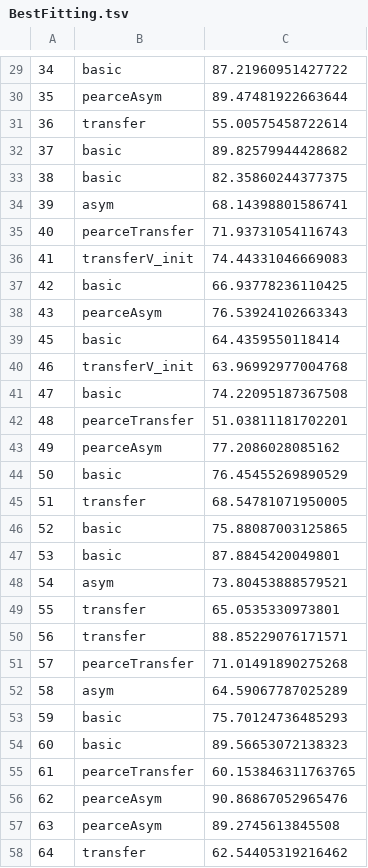
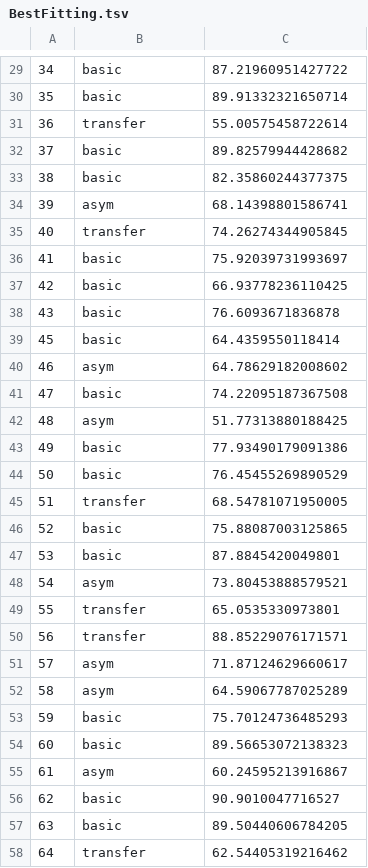
Before and after one commit to ruffgroup/multlearn, a TSV file: Modelling/Fitting/BestFitting.tsv, drawn as a sheet; only a part is shown, gaps mark what is left out; the diff covers the shown part only.

Commit message:
ubuntu to sciencecluster. Dyna and pearce added

```diff
--- a/Modelling/Fitting/BestFitting.tsv
+++ b/Modelling/Fitting/BestFitting.tsv
@@ -29,3 +29,3 @@
 34	basic	87.21960951427722
-35	pearceAsym	89.47481922663644
+35	basic	89.91332321650714
 36	transfer	55.00575458722614
@@ -34,11 +34,11 @@
 39	asym	68.14398801586741
-40	pearceTransfer	71.93731054116743
-41	transferV_init	74.44331046669083
+40	transfer	74.26274344905845
+41	basic	75.92039731993697
 42	basic	66.93778236110425
-43	pearceAsym	76.53924102663343
+43	basic	76.6093671836878
 45	basic	64.4359550118414
-46	transferV_init	63.96992977004768
+46	asym	64.78629182008602
 47	basic	74.22095187367508
-48	pearceTransfer	51.03811181702201
-49	pearceAsym	77.2086028085162
+48	asym	51.77313880188425
+49	basic	77.93490179091386
 50	basic	76.45455269890529
@@ -50,3 +50,3 @@
 56	transfer	88.85229076171571
-57	pearceTransfer	71.01491890275268
+57	asym	71.87124629660617
 58	asym	64.59067787025289
@@ -54,5 +54,5 @@
 60	basic	89.56653072138323
-61	pearceTransfer	60.153846311763765
-62	pearceAsym	90.86867052965476
-63	pearceAsym	89.2745613845508
+61	asym	60.24595213916867
+62	basic	90.9010047716527
+63	basic	89.50440606784205
 64	transfer	62.54405319216462
```
Also changed, not shown: 26 edited cells elsewhere in this file, 10 other files.
